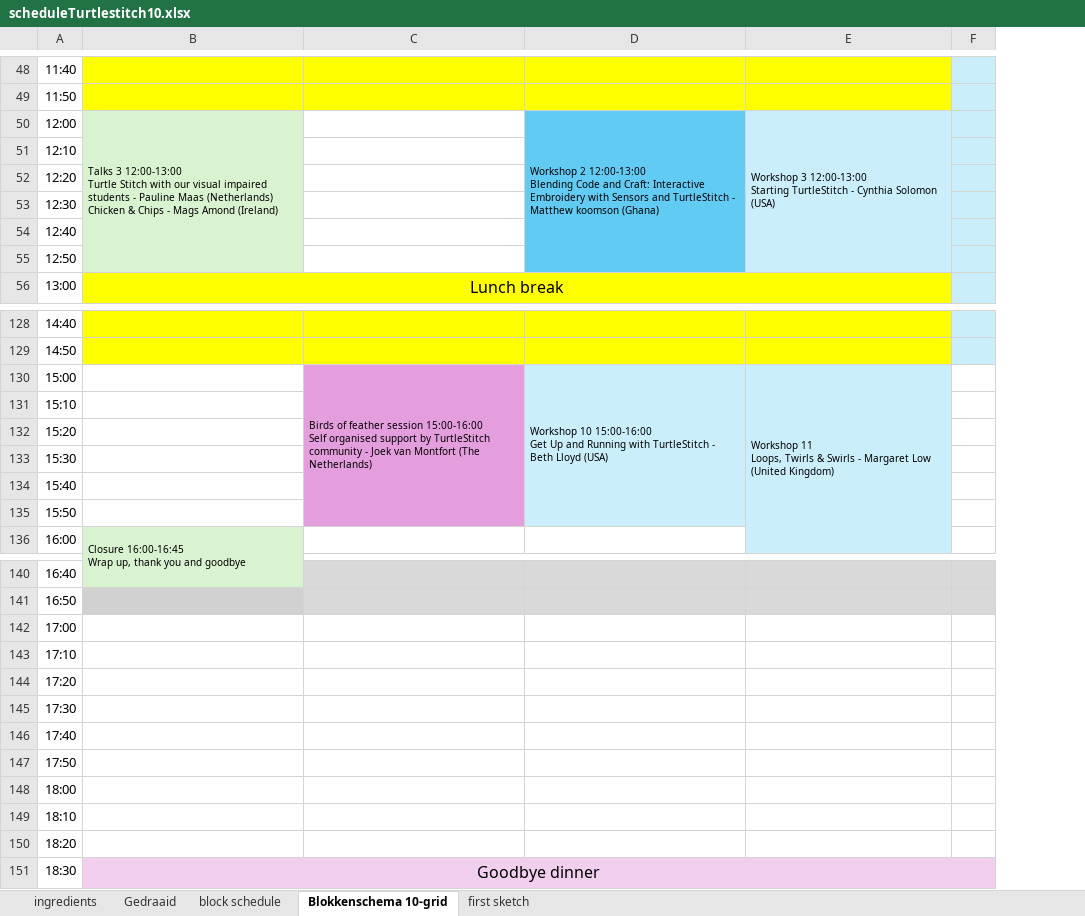
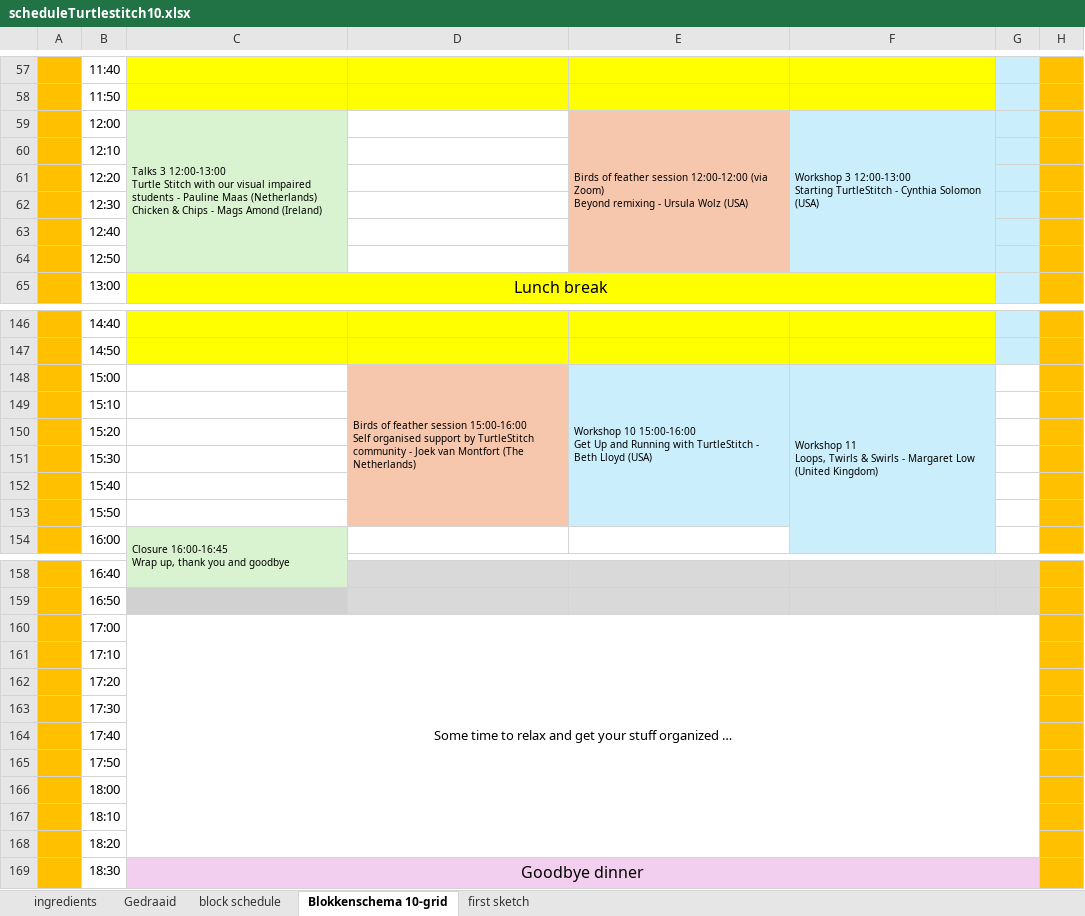
Before and after one commit to xota/turtlestitch10, an Excel workbook: docs/scheduleTurtlestitch10.xlsx, sheet Blokkenschema 10-grid, drawn as a sheet; only a part is shown, gaps mark what is left out; values as stored, in another font and other column widths than the file's, no borders; addresses are those after the commit; ↵ is a line break in a cell; the diff covers the shown part only; the diff names each change by its address in the sheet, - before the commit and + after, or states it on an @@ line.

```diff
--- a/docs/scheduleTurtlestitch10.xlsx (sheet Blokkenschema 10-grid)
+++ b/docs/scheduleTurtlestitch10.xlsx (sheet Blokkenschema 10-grid)
+column A, empty
+column H, empty
-E59: Workshop 2 12:00-13:00 ↵ Blending Code and Craft: Interactive Embroidery with Sensors and TurtleStitch - Matthew koomson (Ghana)
+E59: Birds of feather session 12:00-12:00 (via Zoom) ↵ Beyond remixing - Ursula Wolz (USA)
-E59:E64 fill: #61CBF4
+E59:E64 fill: #F6C6AD
-D148:D153 fill: #E59EDD
+D148:D153 fill: #F6C6AD
-C160: (empty)
+C160: Some time to relax and get your stuff organized …
+C160:G168 merged
```
Also changed, not shown: 18 added rows, 1 removed row, 6 edited cells, cell formats and merged cells elsewhere in this sheet, sheet block schedule, 2 other files.
